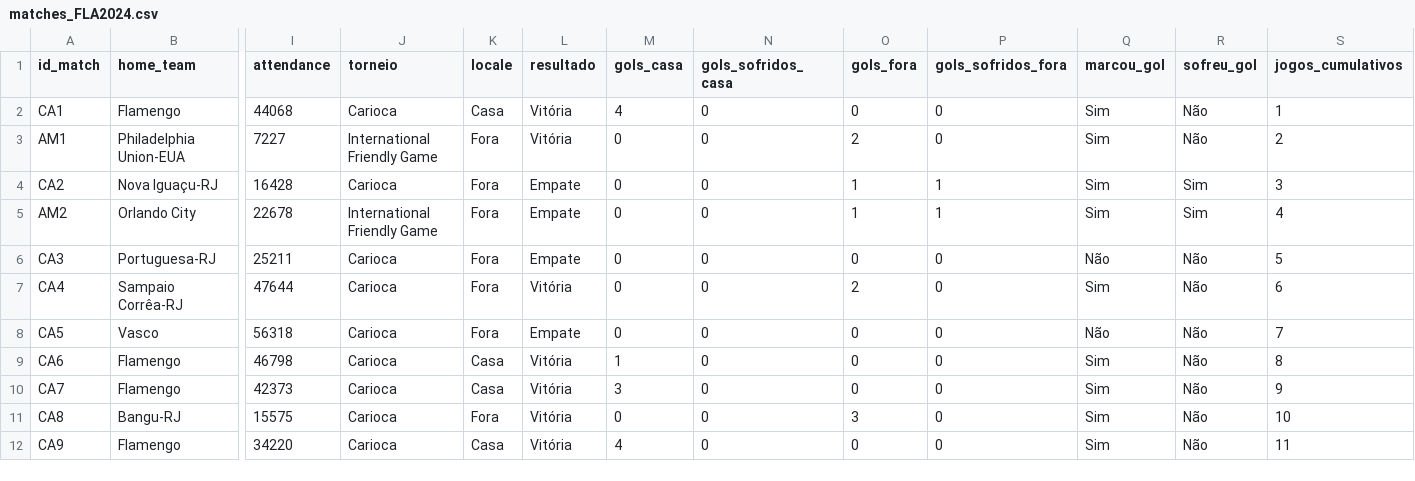
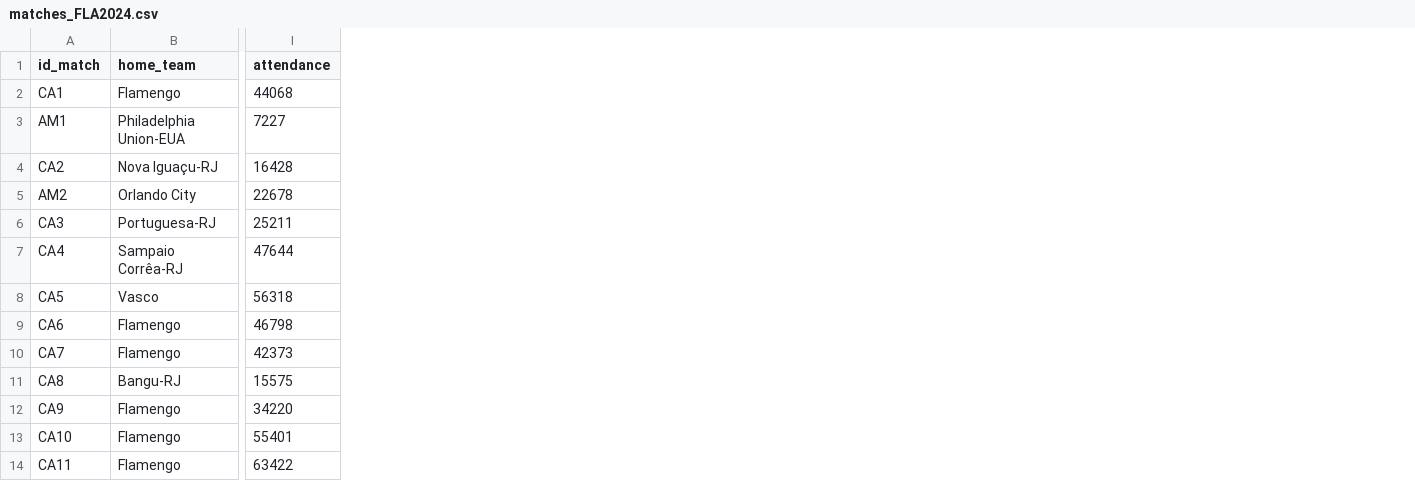
Before and after one commit to williamjouse/jogos-Flamengo-2024, a CSV file: data/raw/matches_FLA2024.csv, drawn as a sheet; only a part is shown, gaps mark what is left out; removed rows and columns are numbered as before the commit, all else as after; rows hold the shown columns only; the diff names each change by its address in the sheet, - before the commit and + after, or states it on an @@ line.

```diff
--- a/data/raw/matches_FLA2024.csv
+++ b/data/raw/matches_FLA2024.csv
-column J (torneio), rows 2-12: Carioca | International Friendly Game | Carioca | International Friendly Game | Carioca | Carioca | Carioca | Carioca | Carioca | Carioca | Carioca
-column K (locale), rows 2-12: Casa | Fora | Fora | Fora | Fora | Fora | Fora | Casa | Casa | Fora | Casa
-column L (resultado), rows 2-12: Vitória | Vitória | Empate | Empate | Empate | Vitória | Empate | Vitória | Vitória | Vitória | Vitória
-column M (gols_casa), rows 2-12: 4 | 0 | 0 | 0 | 0 | 0 | 0 | 1 | 3 | 0 | 4
-column N (gols_sofridos_casa), rows 2-12: all 0
-column O (gols_fora), rows 2-12: 0 | 2 | 1 | 1 | 0 | 2 | 0 | 0 | 0 | 3 | 0
-column P (gols_sofridos_fora), rows 2-12: 0 | 0 | 1 | 1 | 0 | 0 | 0 | 0 | 0 | 0 | 0
-column Q (marcou_gol), rows 2-12: Sim | Sim | Sim | Sim | Não | Sim | Não | Sim | Sim | Sim | Sim
-column R (sofreu_gol), rows 2-12: Não | Não | Sim | Sim | Não | Não | Não | Não | Não | Não | Não
-column S (jogos_cumulativos), rows 2-12: 1 | 2 | 3 | 4 | 5 | 6 | 7 | 8 | 9 | 10 | 11
+row 13: CA10 | Flamengo | 55401
+row 14: CA11 | Flamengo | 63422
```
Also changed, not shown: data/processed/goal_scorers_2024.csv, data/processed/stats_FLA2024.csv, 8 other files.
